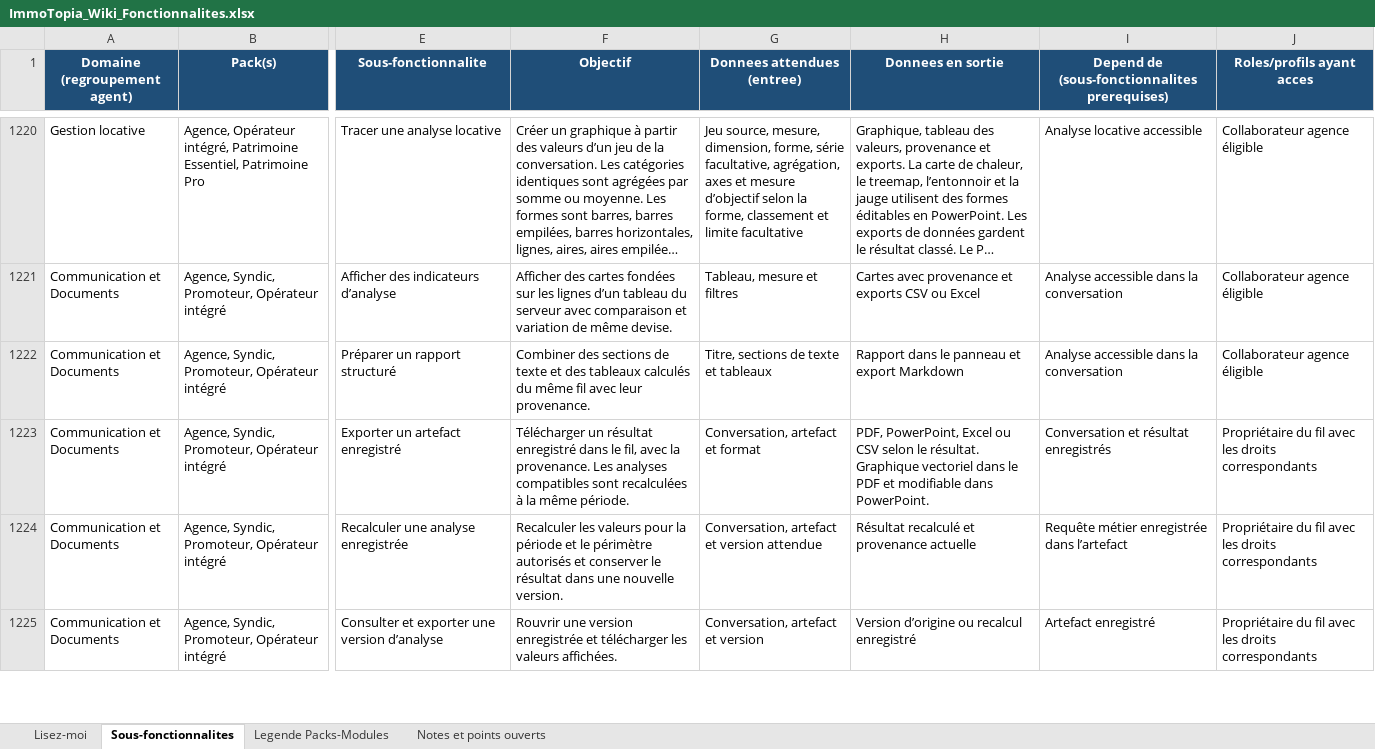
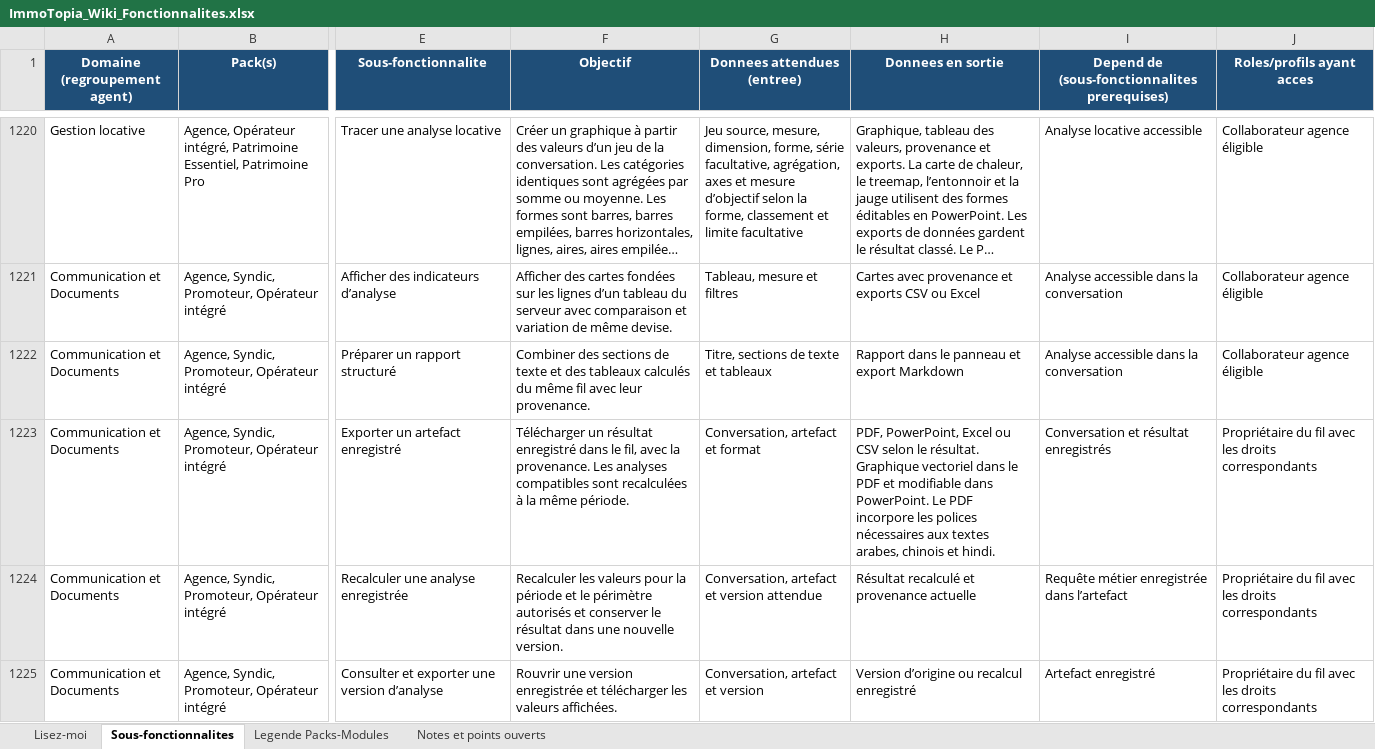
Before and after one commit to bkourouma/immotopia, an Excel workbook: docs/fonctionnalites/ImmoTopia_Wiki_Fonctionnalites.xlsx, sheet Sous-fonctionnalites, drawn as a sheet; only a part is shown, gaps mark what is left out; long unchanged cells end in …; values as stored, in another font and other column widths than the file's, no borders; table styles not drawn; the diff names each change by its address in the sheet, - before the commit and + after, or states it on an @@ line.

Commit message:
Render Chinese and Hindi text in assistant PDF exports

```diff
--- a/docs/fonctionnalites/ImmoTopia_Wiki_Fonctionnalites.xlsx (sheet Sous-fonctionnalites)
+++ b/docs/fonctionnalites/ImmoTopia_Wiki_Fonctionnalites.xlsx (sheet Sous-fonctionnalites)
-H1223 (Donnees en sortie): …dans PowerPoint.
+H1223 (Donnees en sortie): …dans PowerPoint. Le PDF incorpore les polices nécessaires aux textes arabes, chinois et hindi.
```
Also changed, not shown: 9 other files.
